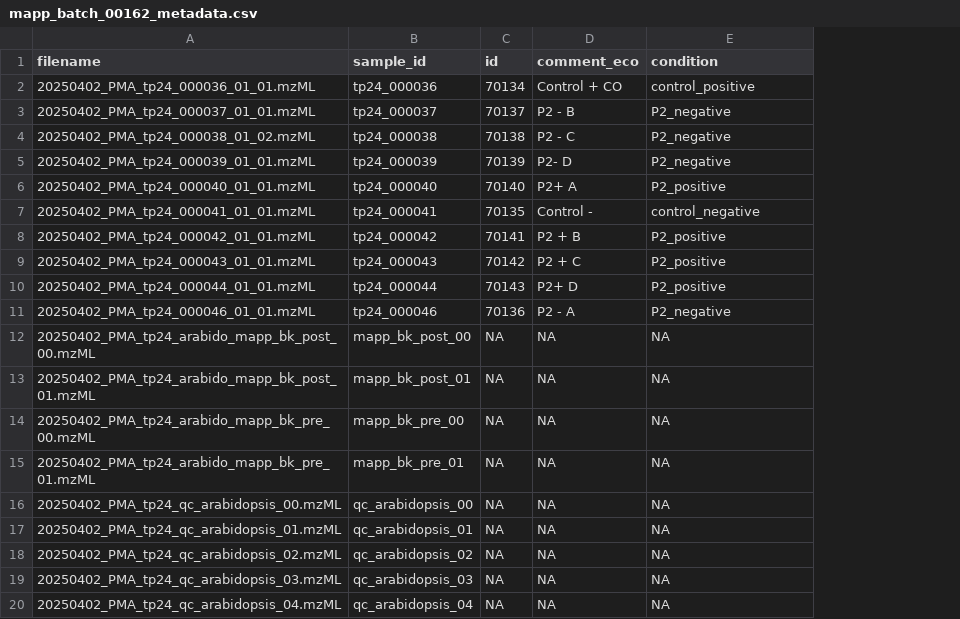
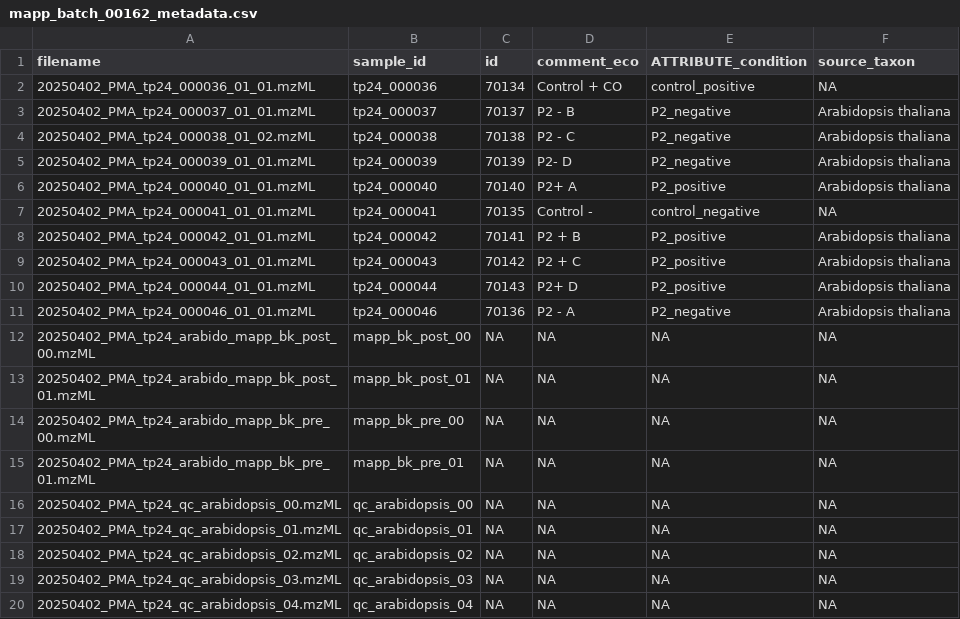
Before and after one commit to commons-teaching/group-arabidopsis, a CSV file: docs/mapp_project_00050/mapp_batch_00162/metadata/treated/mapp_batch_00162_metadata.csv, drawn as a sheet; the diff names each change by its address in the sheet, - before the commit and + after, or states it on an @@ line.

Commit message:
source taxon and mzbatch

```diff
--- a/docs/mapp_project_00050/mapp_batch_00162/metadata/treated/mapp_batch_00162_metadata.csv
+++ b/docs/mapp_project_00050/mapp_batch_00162/metadata/treated/mapp_batch_00162_metadata.csv
+column F (source_taxon), rows 2-20: NA | Arabidopsis thaliana | Arabidopsis thaliana | Arabidopsis thaliana | Arabidopsis thaliana | NA | Arabidopsis thaliana | Arabidopsis thaliana | Arabidopsis thaliana | Arabidopsis thaliana | NA | NA | NA | NA | NA | NA | NA | NA | NA
-E1: condition
+E1: ATTRIBUTE_condition
```
Also changed, not shown: 1 other file.
